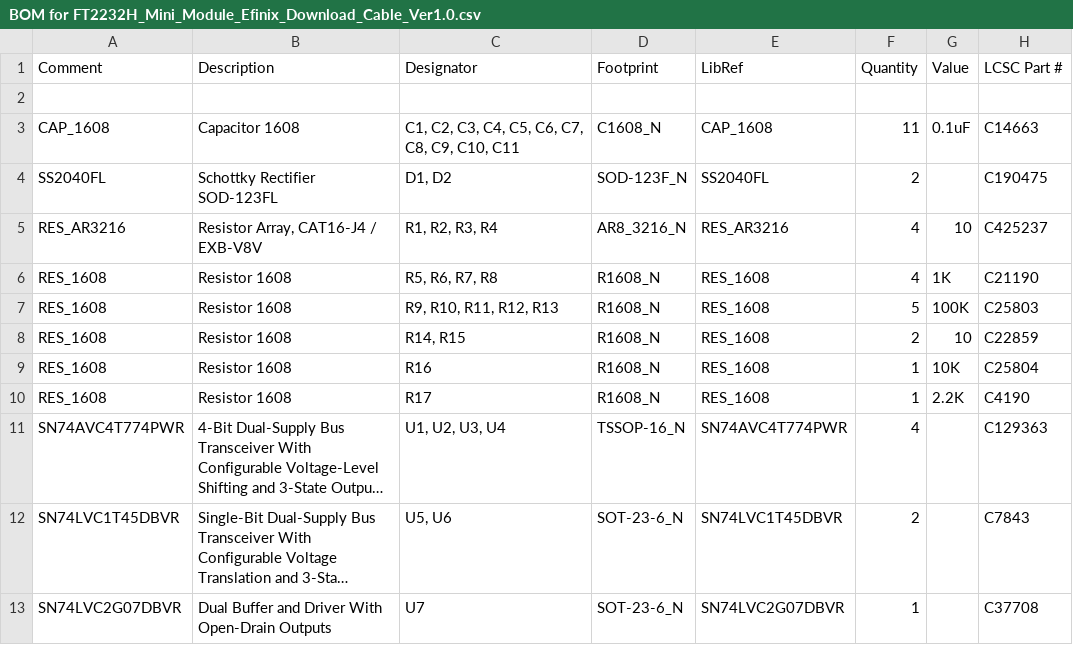
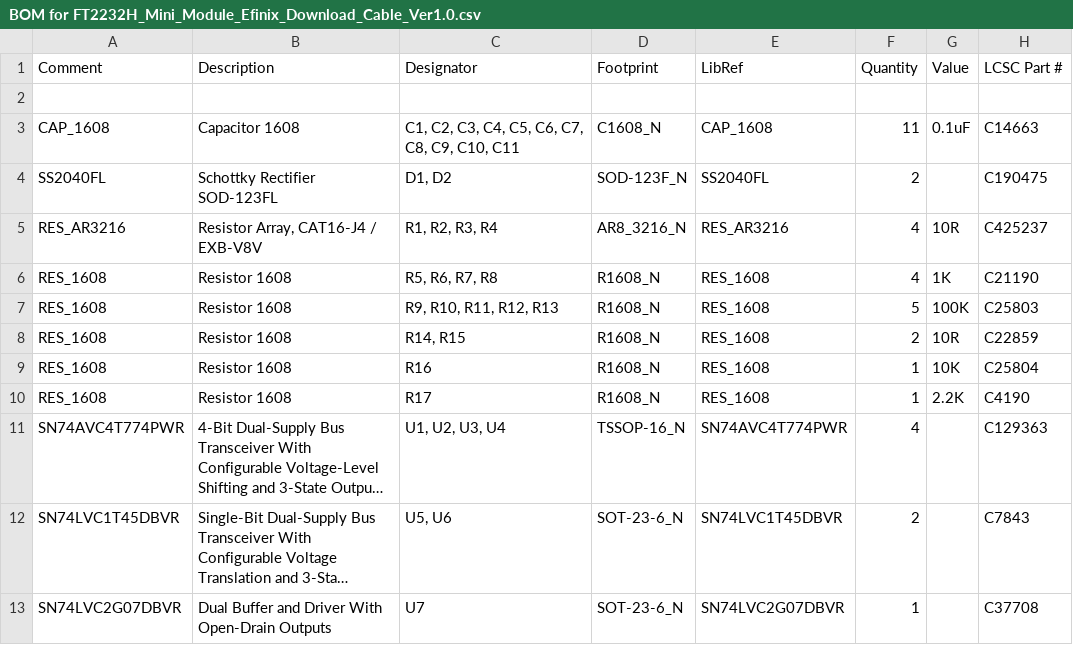
Before and after one commit to htlabnet/Efinix_Download_Cable, a CSV file: Hardware/FT2232H_Mini_Module_Efinix_Download_Cable_Ver1.0/BOM for FT2232H_Mini_Module_Efinix_Download_Cable_Ver1.0.csv, drawn as a sheet; long unchanged cells end in …; the diff names each change by its address in the sheet, - before the commit and + after, or states it on an @@ line.

```diff
--- a/Hardware/FT2232H_Mini_Module_Efinix_Download_Cable_Ver1.0/BOM for FT2232H_Mini_Module_Efinix_Download_Cable_Ver1.0.csv
+++ b/Hardware/FT2232H_Mini_Module_Efinix_Download_Cable_Ver1.0/BOM for FT2232H_Mini_Module_Efinix_Download_Cable_Ver1.0.csv
-G5 (Value): 10
+G5 (Value): 10R
-G8 (Value): 10
+G8 (Value): 10R
```
Also changed, not shown: Hardware/FT2232H_Efinix_Download_Cable_Ver1.0/BOM for FT2232H_Efinix_Download_Cable_Ver1.0.csv, Hardware/FT2232H_Efinix_Download_Cable_Ver1.0/Pick Place for FT2232H_Efinix_Download_Cable_Ver1.0.csv, 5 other files.
